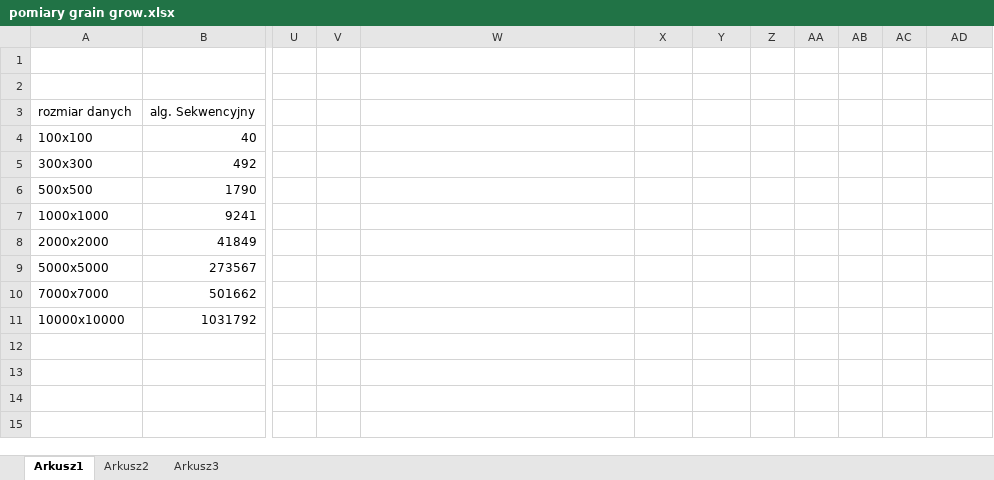
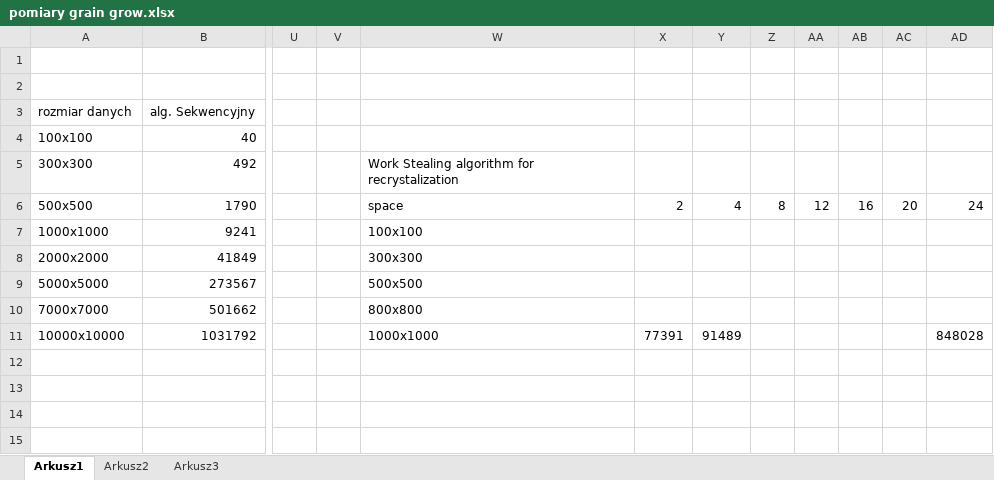
Before and after one commit to dhudomiet/praca_magisterska, an Excel workbook: pomiary grain grow.xlsx, sheet Arkusz1, drawn as a sheet; only a part is shown, gaps mark what is left out; values as stored, in another font and other column widths than the file's, no borders; the diff names each change by its address in the sheet, - before the commit and + after, or states it on an @@ line.

Commit message:
add measures

```diff
--- a/pomiary grain grow.xlsx (sheet Arkusz1)
+++ b/pomiary grain grow.xlsx (sheet Arkusz1)
-W5: (empty)
+W5: Work Stealing algorithm for recrystalization
-W6: (empty)
+W6: space
-X6: (empty)
+X6: 2
-Y6: (empty)
+Y6: 4
-Z6: (empty)
+Z6: 8
-AA6: (empty)
+AA6: 12
-AB6: (empty)
+AB6: 16
-AC6: (empty)
+AC6: 20
-AD6: (empty)
+AD6: 24
-W7: (empty)
+W7: 100x100
-W8: (empty)
+W8: 300x300
-W9: (empty)
+W9: 500x500
-W10: (empty)
+W10: 800x800
-W11: (empty)
+W11: 1000x1000
-X11: (empty)
+X11: 77391
-Y11: (empty)
+Y11: 91489
-AD11: (empty)
+AD11: 848028
```
